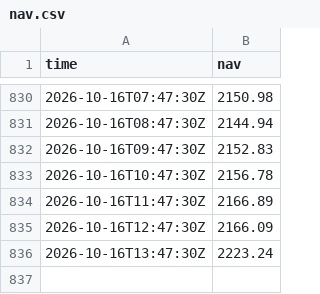
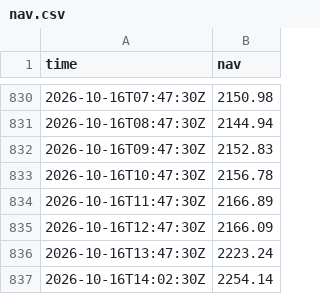
Before and after one commit to jagoh41/fleet-track-record, a CSV file: data/nav.csv, drawn as a sheet; only a part is shown, gaps mark what is left out.

```diff
--- a/data/nav.csv
+++ b/data/nav.csv
@@ -836 +836,2 @@ time,nav
 2026-10-16T13:47:30Z,2223.24
+2026-10-16T14:02:30Z,2254.14
```
Also changed, not shown: 2 other files.
